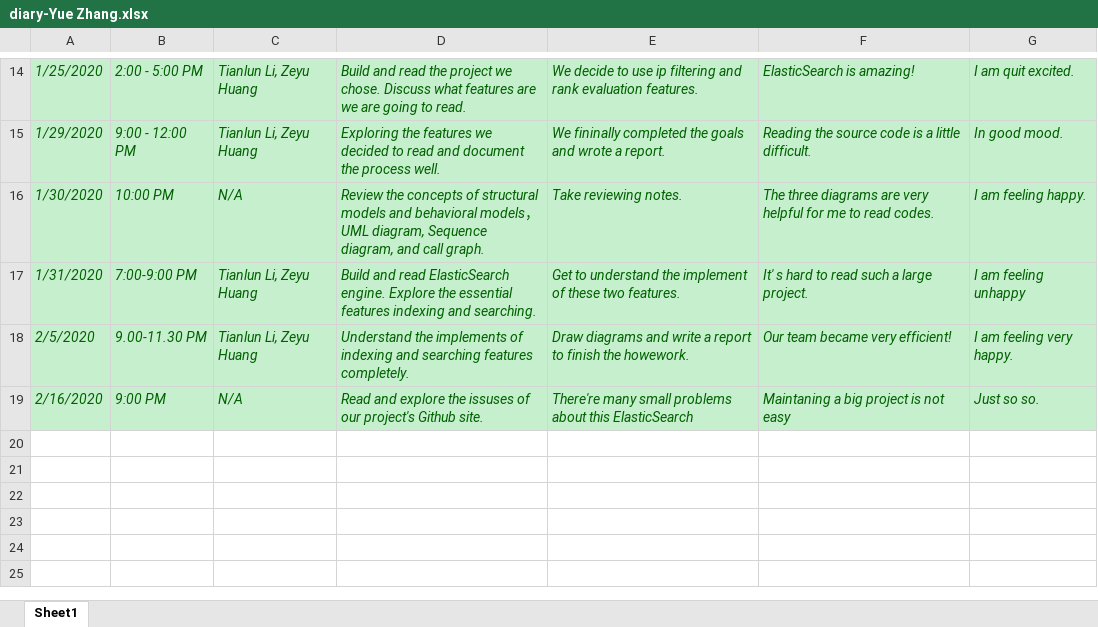
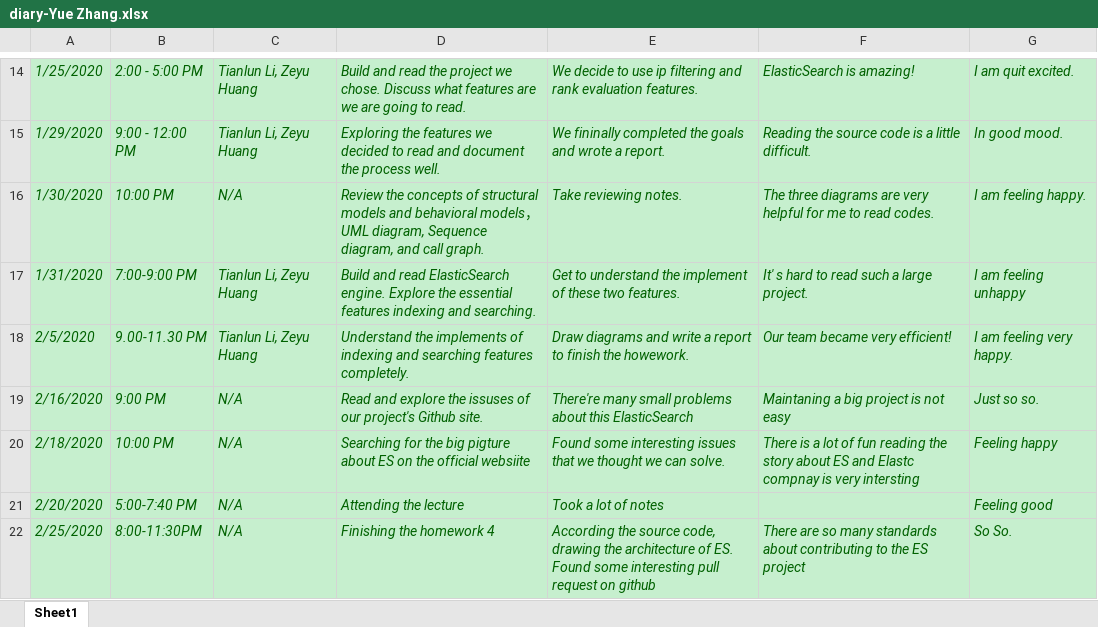
Before and after one commit to zihuaweng/W2020, an Excel workbook: diaries/diary-Yue Zhang.xlsx, sheet Sheet1, drawn as a sheet; only a part is shown, gaps mark what is left out; values as stored, in another font and other column widths than the file's, no borders; the diff names each change by its address in the sheet, - before the commit and + after, or states it on an @@ line.

Commit message:
update diray

```diff
--- a/diaries/diary-Yue Zhang.xlsx (sheet Sheet1)
+++ b/diaries/diary-Yue Zhang.xlsx (sheet Sheet1)
+row 20: 2/18/2020 | 10:00 PM | N/A | Searching for the big pigture about ES on the official websiite | Found some interesting issues that we thought we can solve. | There is a lot of fun reading the story about ES and Elastc compnay is very intersting | Feeling happy
+row 21: 2/20/2020 | 5:00-7:40 PM | N/A | Attending the lecture | Took a lot of notes |  | Feeling good
+row 22: 2/25/2020 | 8:00-11:30PM | N/A | Finishing the homework 4 | According the source code, drawing the architecture of ES. Found some interesting pull request on github | There are so many standards about contributing to the ES project | So So.
```
